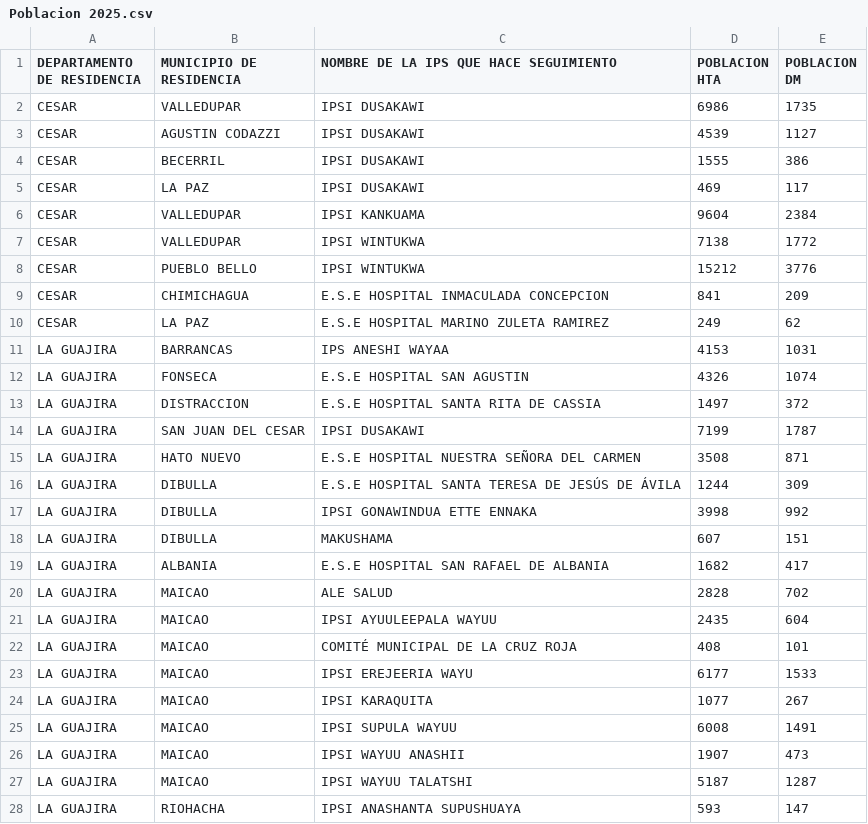
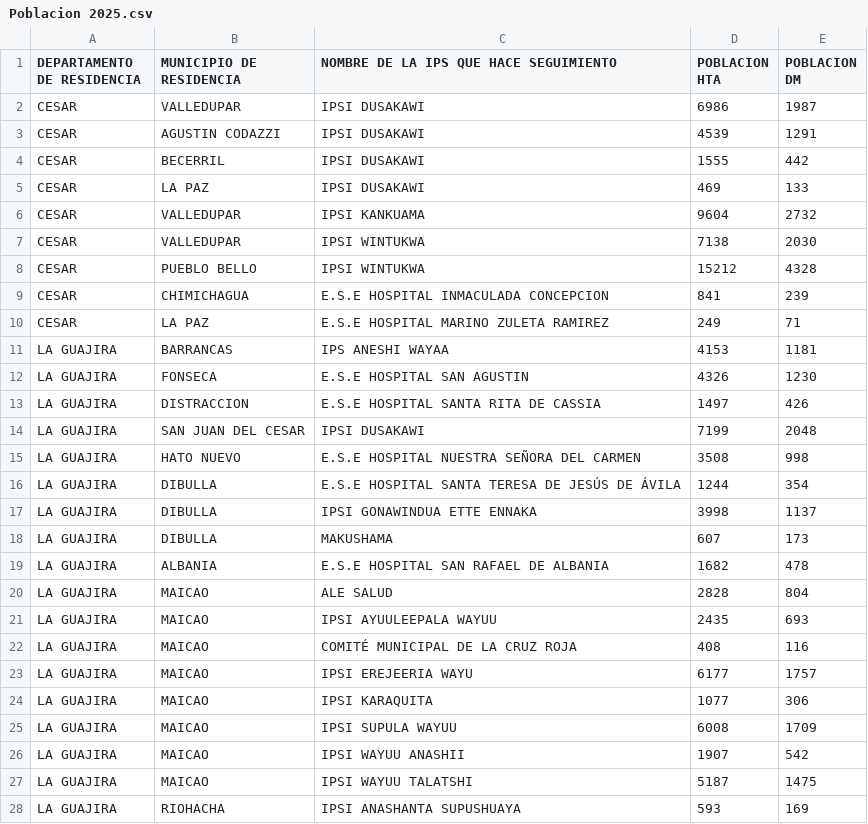
Before and after one commit to egarcerant-collab/fenix_dsk, a CSV file: public/Poblacion 2025.csv, drawn as a sheet; only a part is shown; the diff covers the shown part only.

Commit message:
por favor solo es sumar de por dios no estan dificil malparido es el enc

```diff
--- a/public/Poblacion 2025.csv
+++ b/public/Poblacion 2025.csv
@@ -1,28 +1,28 @@
 DEPARTAMENTO DE RESIDENCIA;MUNICIPIO DE RESIDENCIA;NOMBRE DE LA IPS QUE HACE SEGUIMIENTO;POBLACION HTA;POBLACION DM
-CESAR;VALLEDUPAR;IPSI DUSAKAWI;6986;1735
-CESAR;AGUSTIN CODAZZI;IPSI DUSAKAWI;4539;1127
-CESAR;BECERRIL;IPSI DUSAKAWI;1555;386
-CESAR;LA PAZ;IPSI DUSAKAWI;469;117
-CESAR;VALLEDUPAR;IPSI KANKUAMA;9604;2384
-CESAR;VALLEDUPAR;IPSI WINTUKWA;7138;1772
-CESAR;PUEBLO BELLO;IPSI WINTUKWA;15212;3776
-CESAR;CHIMICHAGUA;E.S.E HOSPITAL INMACULADA CONCEPCION;841;209
-CESAR;LA PAZ;E.S.E HOSPITAL MARINO ZULETA RAMIREZ;249;62
-LA GUAJIRA;BARRANCAS;IPS ANESHI WAYAA;4153;1031
-LA GUAJIRA;FONSECA;E.S.E HOSPITAL SAN AGUSTIN;4326;1074
-LA GUAJIRA;DISTRACCION;E.S.E HOSPITAL SANTA RITA DE CASSIA;1497;372
-LA GUAJIRA;SAN JUAN DEL CESAR;IPSI DUSAKAWI;7199;1787
-LA GUAJIRA;HATO NUEVO;E.S.E HOSPITAL NUESTRA SEÑORA DEL CARMEN;3508;871
-LA GUAJIRA;DIBULLA;E.S.E HOSPITAL SANTA TERESA DE JESÚS DE ÁVILA;1244;309
-LA GUAJIRA;DIBULLA;IPSI GONAWINDUA ETTE ENNAKA;3998;992
-LA GUAJIRA;DIBULLA;MAKUSHAMA;607;151
-LA GUAJIRA;ALBANIA;E.S.E HOSPITAL SAN RAFAEL DE ALBANIA;1682;417
-LA GUAJIRA;MAICAO;ALE SALUD;2828;702
-LA GUAJIRA;MAICAO;IPSI AYUULEEPALA WAYUU;2435;604
-LA GUAJIRA;MAICAO;COMITÉ MUNICIPAL DE LA CRUZ ROJA;408;101
-LA GUAJIRA;MAICAO;IPSI EREJEERIA WAYU;6177;1533
-LA GUAJIRA;MAICAO;IPSI KARAQUITA;1077;267
-LA GUAJIRA;MAICAO;IPSI SUPULA WAYUU;6008;1491
-LA GUAJIRA;MAICAO;IPSI WAYUU ANASHII;1907;473
-LA GUAJIRA;MAICAO;IPSI WAYUU TALATSHI;5187;1287
-LA GUAJIRA;RIOHACHA;IPSI ANASHANTA SUPUSHUAYA;593;147
+CESAR;VALLEDUPAR;IPSI DUSAKAWI;6986;1987
+CESAR;AGUSTIN CODAZZI;IPSI DUSAKAWI;4539;1291
+CESAR;BECERRIL;IPSI DUSAKAWI;1555;442
+CESAR;LA PAZ;IPSI DUSAKAWI;469;133
+CESAR;VALLEDUPAR;IPSI KANKUAMA;9604;2732
+CESAR;VALLEDUPAR;IPSI WINTUKWA;7138;2030
+CESAR;PUEBLO BELLO;IPSI WINTUKWA;15212;4328
+CESAR;CHIMICHAGUA;E.S.E HOSPITAL INMACULADA CONCEPCION;841;239
+CESAR;LA PAZ;E.S.E HOSPITAL MARINO ZULETA RAMIREZ;249;71
+LA GUAJIRA;BARRANCAS;IPS ANESHI WAYAA;4153;1181
+LA GUAJIRA;FONSECA;E.S.E HOSPITAL SAN AGUSTIN;4326;1230
+LA GUAJIRA;DISTRACCION;E.S.E HOSPITAL SANTA RITA DE CASSIA;1497;426
+LA GUAJIRA;SAN JUAN DEL CESAR;IPSI DUSAKAWI;7199;2048
+LA GUAJIRA;HATO NUEVO;E.S.E HOSPITAL NUESTRA SEÑORA DEL CARMEN;3508;998
+LA GUAJIRA;DIBULLA;E.S.E HOSPITAL SANTA TERESA DE JESÚS DE ÁVILA;1244;354
+LA GUAJIRA;DIBULLA;IPSI GONAWINDUA ETTE ENNAKA;3998;1137
+LA GUAJIRA;DIBULLA;MAKUSHAMA;607;173
+LA GUAJIRA;ALBANIA;E.S.E HOSPITAL SAN RAFAEL DE ALBANIA;1682;478
+LA GUAJIRA;MAICAO;ALE SALUD;2828;804
+LA GUAJIRA;MAICAO;IPSI AYUULEEPALA WAYUU;2435;693
+LA GUAJIRA;MAICAO;COMITÉ MUNICIPAL DE LA CRUZ ROJA;408;116
+LA GUAJIRA;MAICAO;IPSI EREJEERIA WAYU;6177;1757
+LA GUAJIRA;MAICAO;IPSI KARAQUITA;1077;306
+LA GUAJIRA;MAICAO;IPSI SUPULA WAYUU;6008;1709
+LA GUAJIRA;MAICAO;IPSI WAYUU ANASHII;1907;542
+LA GUAJIRA;MAICAO;IPSI WAYUU TALATSHI;5187;1475
+LA GUAJIRA;RIOHACHA;IPSI ANASHANTA SUPUSHUAYA;593;169
```
Also changed, not shown: 23 edited cells elsewhere in this file.
